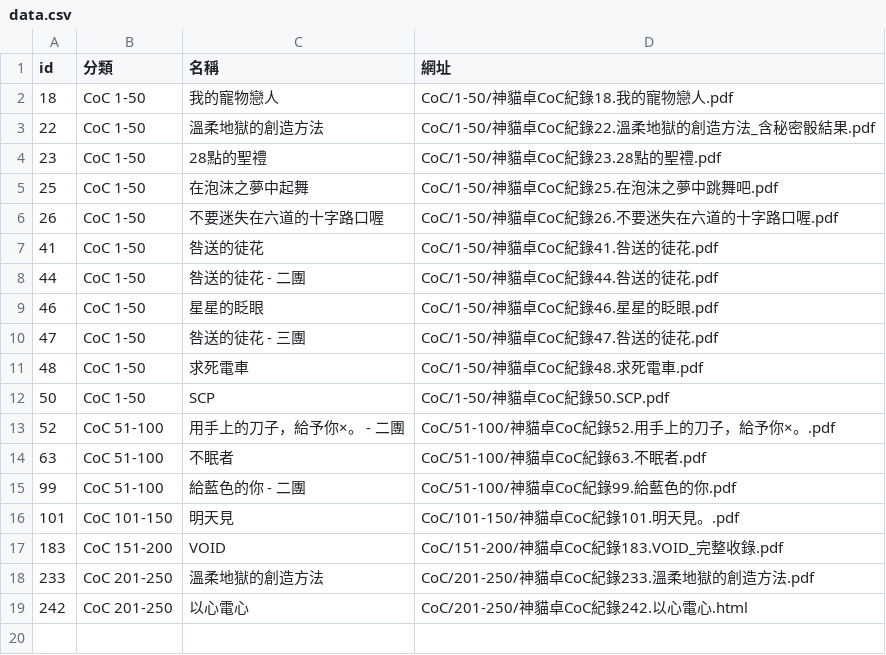
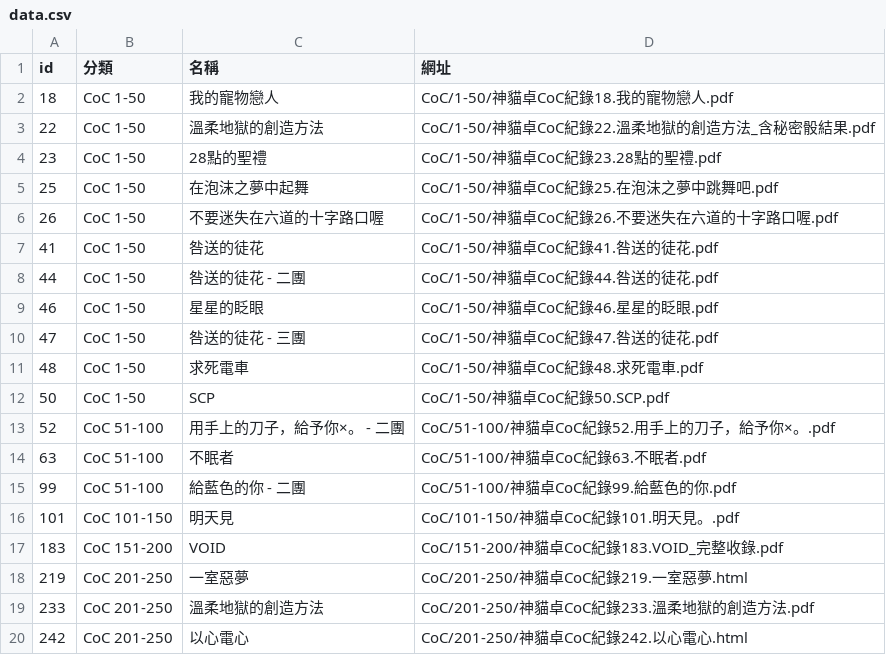
Before and after one commit to loyaeasuke/loyaeasuke.github.io, a CSV file: Replay/data.csv, drawn as a sheet.

Commit message:
Replay data新增219

```diff
--- a/Replay/data.csv
+++ b/Replay/data.csv
@@ -17,2 +17,3 @@
 183,CoC 151-200,VOID,CoC/151-200/神貓卓CoC紀錄183.VOID_完整收錄.pdf
+219,CoC 201-250,一室惡夢,CoC/201-250/神貓卓CoC紀錄219.一室惡夢.html
 233,CoC 201-250,溫柔地獄的創造方法,CoC/201-250/神貓卓CoC紀錄233.溫柔地獄的創造方法.pdf
```
